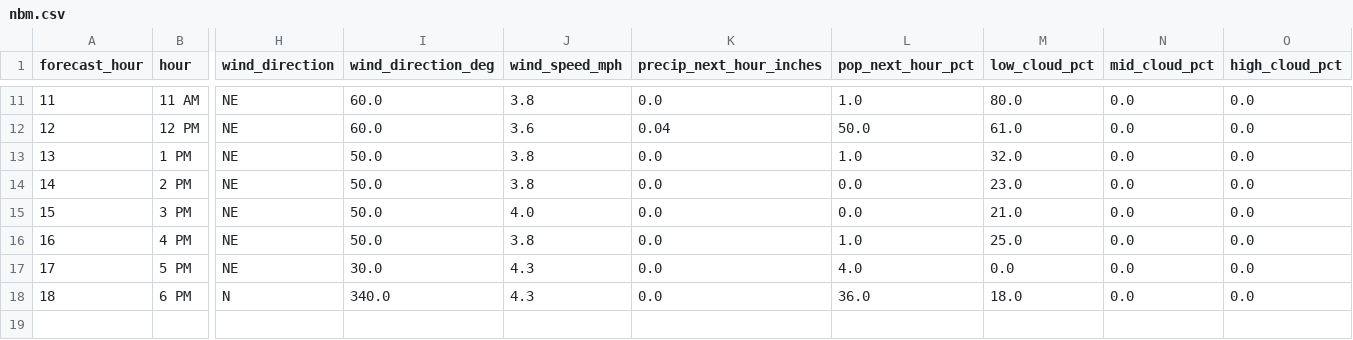
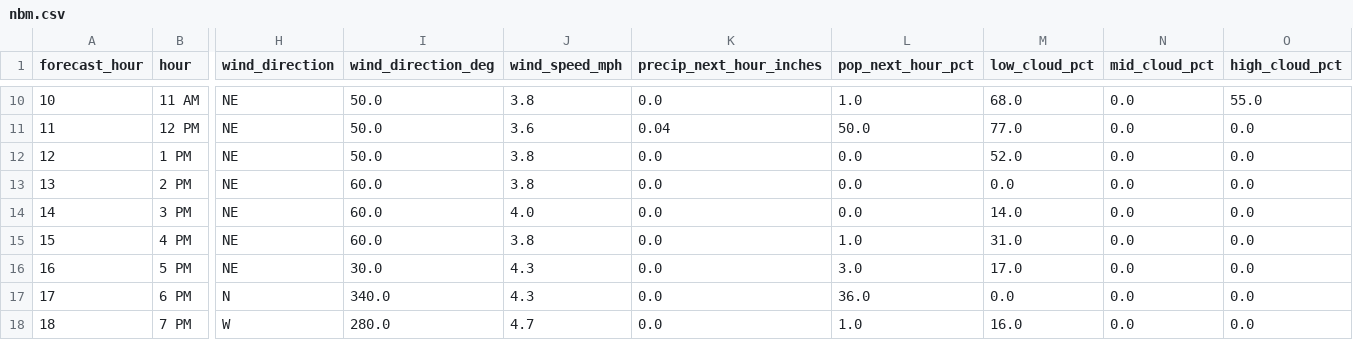
Before and after one commit to Barometer32/weather, a CSV file: data/nbm.csv, drawn as a sheet; only a part is shown, gaps mark what is left out; addresses are those after the commit; rows hold the shown columns only; the diff covers the shown part only; the diff names each change by its address in the sheet, - before the commit and + after, or states it on an @@ line.

```diff
--- a/data/nbm.csv
+++ b/data/nbm.csv
@@ column A (forecast_hour) renumbered between rows 2 and 17 @@
-I10:I11 (wind_direction_deg): 60.0
+I10:I11 (wind_direction_deg): 50.0
-M10 (low_cloud_pct): 80.0
+M10 (low_cloud_pct): 68.0
-O10 (high_cloud_pct): 0.0
+O10 (high_cloud_pct): 55.0
-M11 (low_cloud_pct): 61.0
+M11 (low_cloud_pct): 77.0
-L12 (pop_next_hour_pct): 1.0
+L12 (pop_next_hour_pct): 0.0
-M12 (low_cloud_pct): 32.0
+M12 (low_cloud_pct): 52.0
-I13:I15 (wind_direction_deg): 50.0
+I13:I15 (wind_direction_deg): 60.0
-M13 (low_cloud_pct): 23.0
+M13 (low_cloud_pct): 0.0
-M14 (low_cloud_pct): 21.0
+M14 (low_cloud_pct): 14.0
-M15 (low_cloud_pct): 25.0
+M15 (low_cloud_pct): 31.0
-L16 (pop_next_hour_pct): 4.0
+L16 (pop_next_hour_pct): 3.0
-M16 (low_cloud_pct): 0.0
+M16 (low_cloud_pct): 17.0
-M17 (low_cloud_pct): 18.0
+M17 (low_cloud_pct): 0.0
+row 18: 18 | 7 PM | W | 280.0 | 4.7 | 0.0 | 1.0 | 16.0 | 0.0 | 0.0
```
Also changed, not shown: 1 removed row and 32 edited cells elsewhere in this file, 1 other file.
